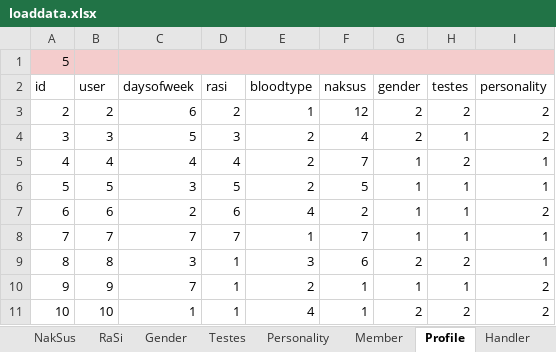
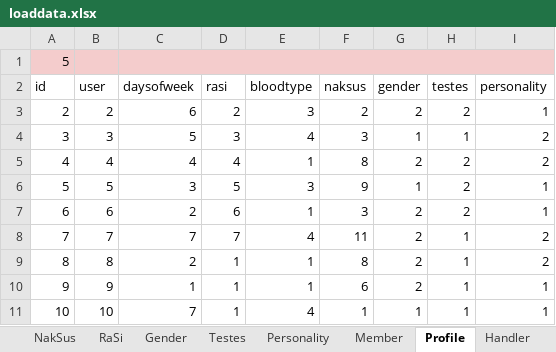
Before and after one commit to projectUBU/taffy, an Excel workbook: xlsx/loaddata.xlsx, sheet Profile, drawn as a sheet; only a part is shown; values as stored, in another font and other column widths than the file's, no borders; the diff covers the shown part only; the diff names each change by its address in the sheet, - before the commit and + after, or states it on an @@ line.

```diff
--- a/xlsx/loaddata.xlsx (sheet Profile)
+++ b/xlsx/loaddata.xlsx (sheet Profile)
-E3 (bloodtype): 1
+E3 (bloodtype): 3
-F3 (naksus): 12
+F3 (naksus): 2
-I3 (personality): 2
+I3 (personality): 1
-E4 (bloodtype): 2
+E4 (bloodtype): 4
-F4 (naksus): 4
+F4 (naksus): 3
-G4 (gender): 2
+G4 (gender): 1
-E5 (bloodtype): 2
+E5 (bloodtype): 1
-F5 (naksus): 7
+F5 (naksus): 8
-G5 (gender): 1
+G5 (gender): 2
-I5 (personality): 1
+I5 (personality): 2
-E6 (bloodtype): 2
+E6 (bloodtype): 3
-F6 (naksus): 5
+F6 (naksus): 9
-H6:H7 (testes): 1
+H6:H7 (testes): 2
-E7 (bloodtype): 4
+E7 (bloodtype): 1
-F7 (naksus): 2
+F7 (naksus): 3
-G7:G8 (gender): 1
+G7:G8 (gender): 2
-I7 (personality): 2
+I7 (personality): 1
-E8 (bloodtype): 1
+E8 (bloodtype): 4
-F8 (naksus): 7
+F8 (naksus): 11
-I8:I9 (personality): 1
+I8:I9 (personality): 2
-C9 (daysofweek): 3
+C9 (daysofweek): 2
-E9 (bloodtype): 3
+E9 (bloodtype): 1
-F9 (naksus): 6
+F9 (naksus): 8
-H9 (testes): 2
+H9 (testes): 1
-C10 (daysofweek): 7
+C10 (daysofweek): 1
-E10 (bloodtype): 2
+E10 (bloodtype): 1
-F10 (naksus): 1
+F10 (naksus): 6
-G10 (gender): 1
+G10 (gender): 2
-I10:I11 (personality): 2
+I10:I11 (personality): 1
-C11 (daysofweek): 1
+C11 (daysofweek): 7
-G11 (gender): 2
+G11 (gender): 1
-H11 (testes): 2
+H11 (testes): 1
```
Also changed, not shown: 449 edited cells elsewhere in this sheet, sheet Member, sheet Conversation, 10 other files.
